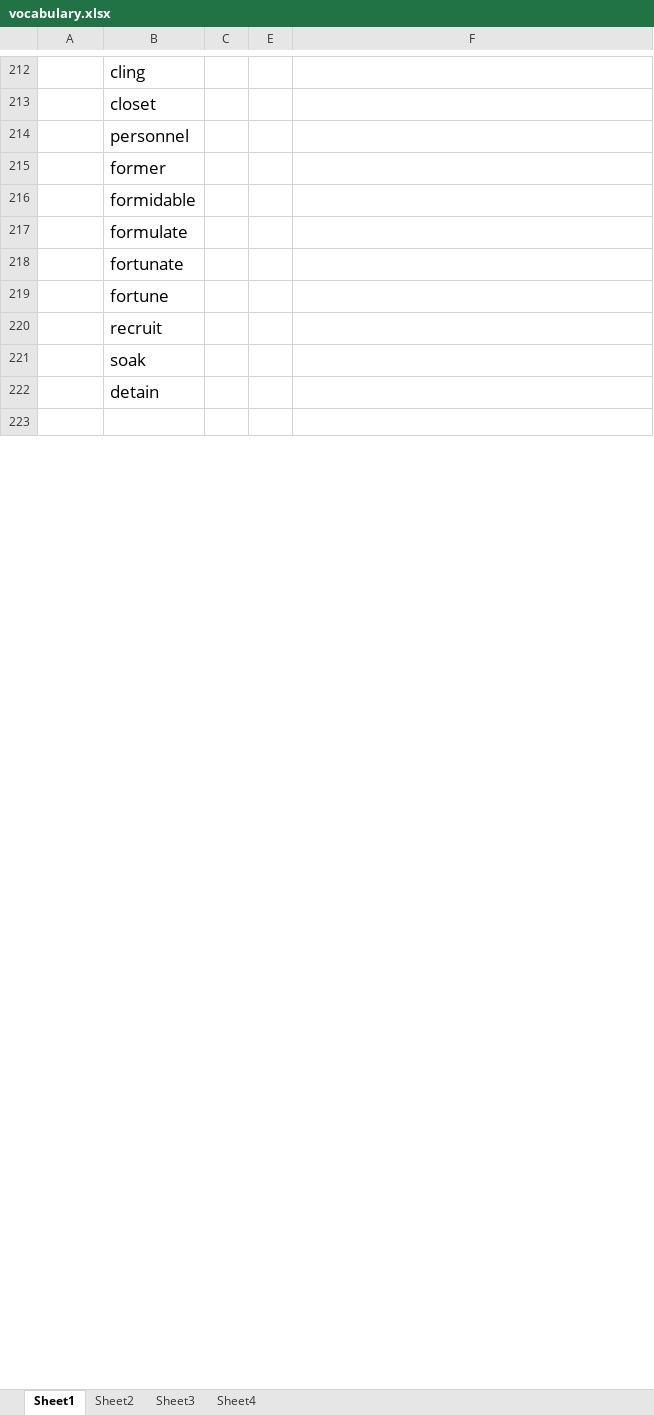
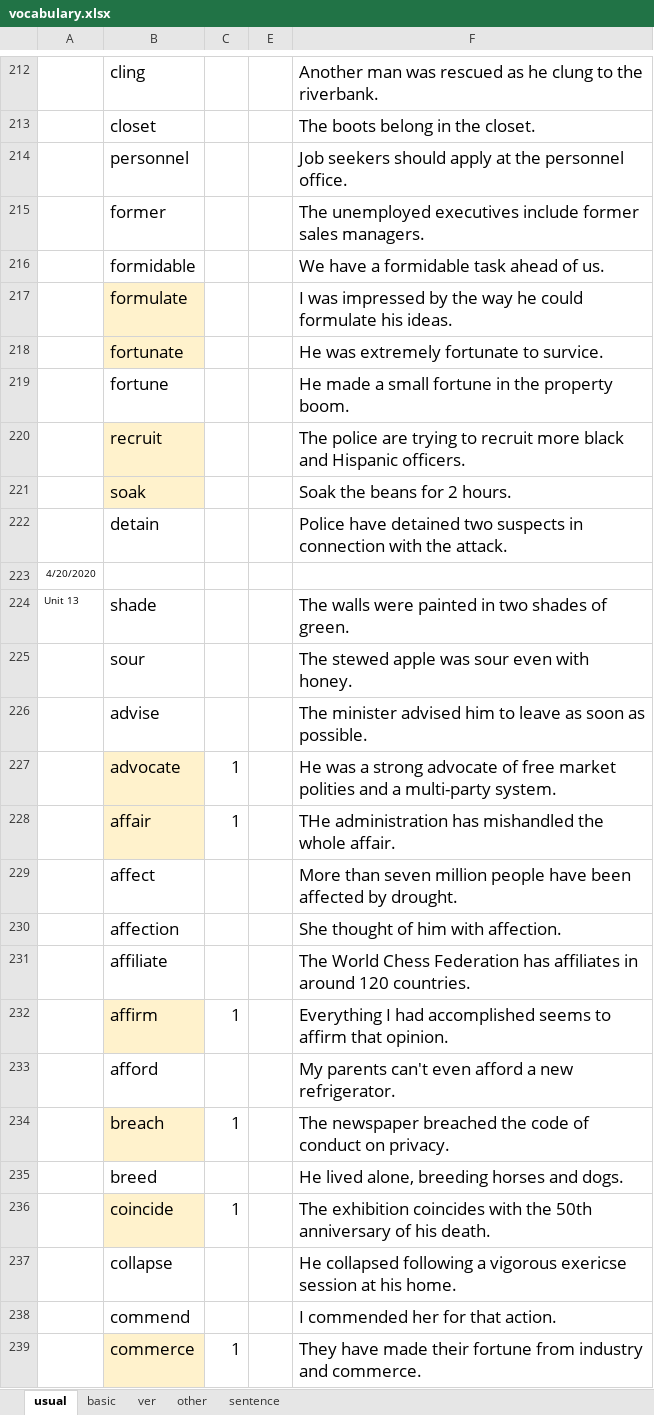
Before and after one commit to yuanlinhu/summary, an Excel workbook: vocabulary.xlsx, sheet usual, drawn as a sheet; only a part is shown, gaps mark what is left out; the shorter side is filled out with more unchanged rows; values as stored, in another font and other column widths than the file's, no borders; the diff covers the shown part only; the diff names each change by its address in the sheet, - before the commit and + after, or states it on an @@ line.

```diff
--- a/vocabulary.xlsx (sheet usual)
+++ b/vocabulary.xlsx (sheet usual)
-sheet tab: Sheet1
+sheet tab: usual
-sheet tab: Sheet2
+sheet tab: basic
-sheet tab: Sheet3
+sheet tab: ver
-sheet tab: Sheet4
+sheet tab: other
+sheet tab: sentence
-F212: (empty)
+F212: Another man was rescued as he clung to the riverbank.
-F213: (empty)
+F213: The boots belong in the closet.
-F214: (empty)
+F214: Job seekers should apply at the personnel office.
-F215: (empty)
+F215: The unemployed executives include former sales managers.
-F216: (empty)
+F216: We have a formidable task ahead of us.
-B217:B218 fill: none
+B217:B218 fill: #FFF2CC
-F217: (empty)
+F217: I was impressed by the way he could formulate his ideas.
-F218: (empty)
+F218: He was extremely fortunate to survice.
-F219: (empty)
+F219: He made a small fortune in the property boom.
-B220:B221 fill: none
+B220:B221 fill: #FFF2CC
-F220: (empty)
+F220: The police are trying to recruit more black and Hispanic officers.
-F221: (empty)
+F221: Soak the beans for 2 hours.
-F222: (empty)
+F222: Police have detained two suspects in connection with the attack.
+row 223: 4/20/2020
+row 224: Unit 13 | shade |  |  | The walls were painted in two shades of green.
+row 225:  | sour |  |  | The stewed apple was sour even with honey.
+row 226:  | advise |  |  | The minister advised him to leave as soon as possible.
+row 227:  | advocate | 1 |  | He was a strong advocate of free market polities and a multi-party system.
+row 228:  | affair | 1 |  | THe administration has mishandled the whole affair.
+row 229:  | affect |  |  | More than seven million people have been affected by drought.
+row 230:  | affection |  |  | She thought of him with affection.
+row 231:  | affiliate |  |  | The World Chess Federation has affiliates in around 120 countries.
+row 232:  | affirm | 1 |  | Everything I had accomplished seems to affirm that opinion.
+row 233:  | afford |  |  | My parents can't even afford a new refrigerator.
+row 234:  | breach | 1 |  | The newspaper breached the code of conduct on privacy.
+row 235:  | breed |  |  | He lived alone, breeding horses and dogs.
+row 236:  | coincide | 1 |  | The exhibition coincides with the 50th anniversary of his death.
+row 237:  | collapse |  |  | He collapsed following a vigorous exericse session at his home.
+row 238:  | commend |  |  | I commended her for that action.
+row 239:  | commerce | 1 |  | They have made their fortune from industry and commerce.
```
Also changed, not shown: 48 added rows, 56 edited cells and cell formats elsewhere in this sheet, sheet basic, sheet other.
